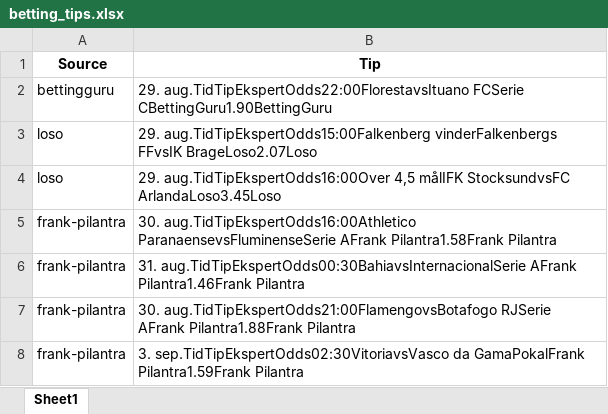
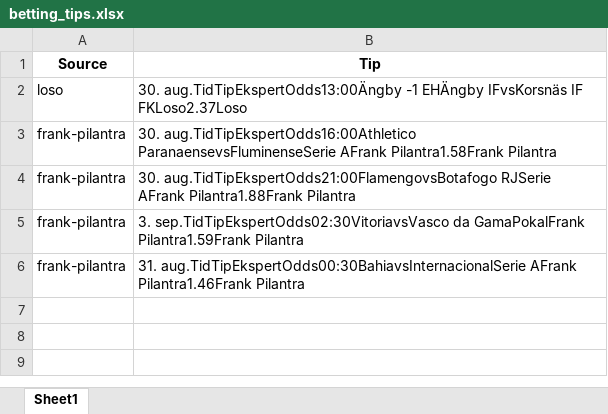
Before and after one commit to mahmad789/alerts, an Excel workbook: betting_tips.xlsx, sheet Sheet1, drawn as a sheet; values as stored, in another font and other column widths than the file's, no borders; removed rows and columns are numbered as before the commit, all else as after; the diff names each change by its address in the sheet, - before the commit and + after, or states it on an @@ line.

```diff
--- a/betting_tips.xlsx (sheet Sheet1)
+++ b/betting_tips.xlsx (sheet Sheet1)
-row 2: bettingguru | 29. aug.TidTipEkspertOdds22:00FlorestavsItuano FCSerie CBettingGuru1.90BettingGuru
-B2 (Tip): 29. aug.TidTipEkspertOdds15:00Falkenberg vinderFalkenbergs FFvsIK BrageLoso2.07Loso
+B2 (Tip): 30. aug.TidTipEkspertOdds13:00Ängby -1 EHÄngby IFvsKorsnäs IF FKLoso2.37Loso
-row 4: loso | 29. aug.TidTipEkspertOdds16:00Over 4,5 målIFK StocksundvsFC ArlandaLoso3.45Loso
```
